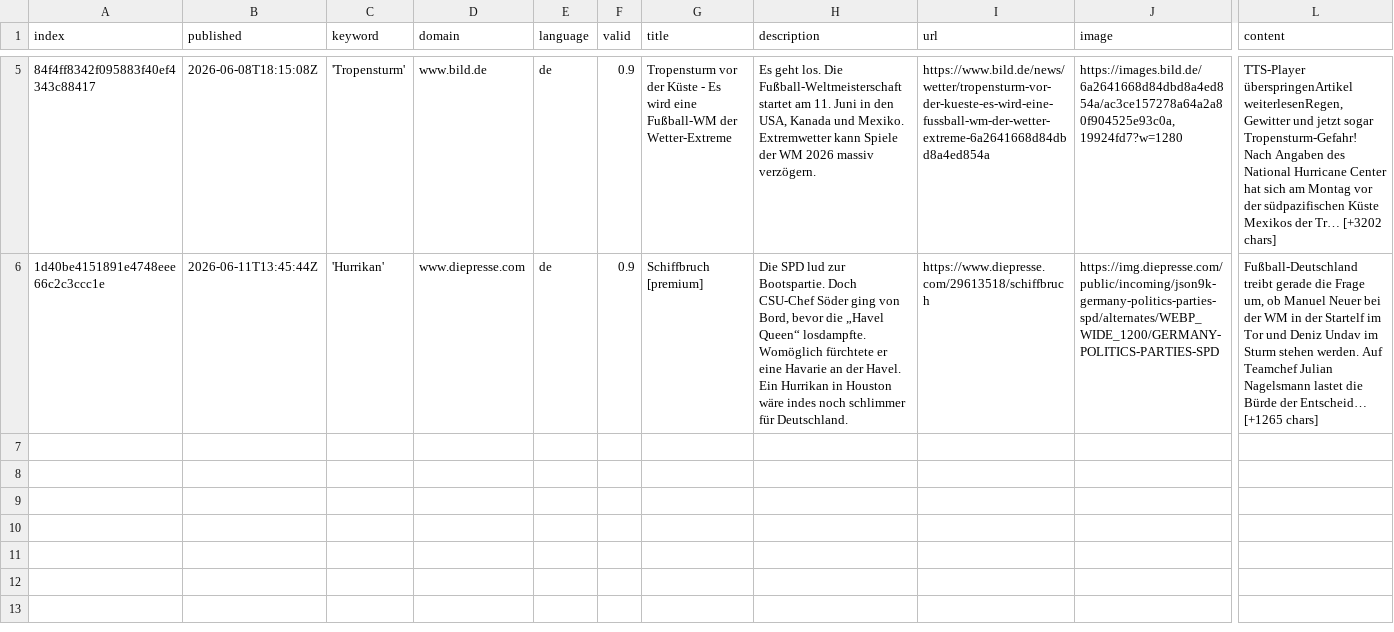
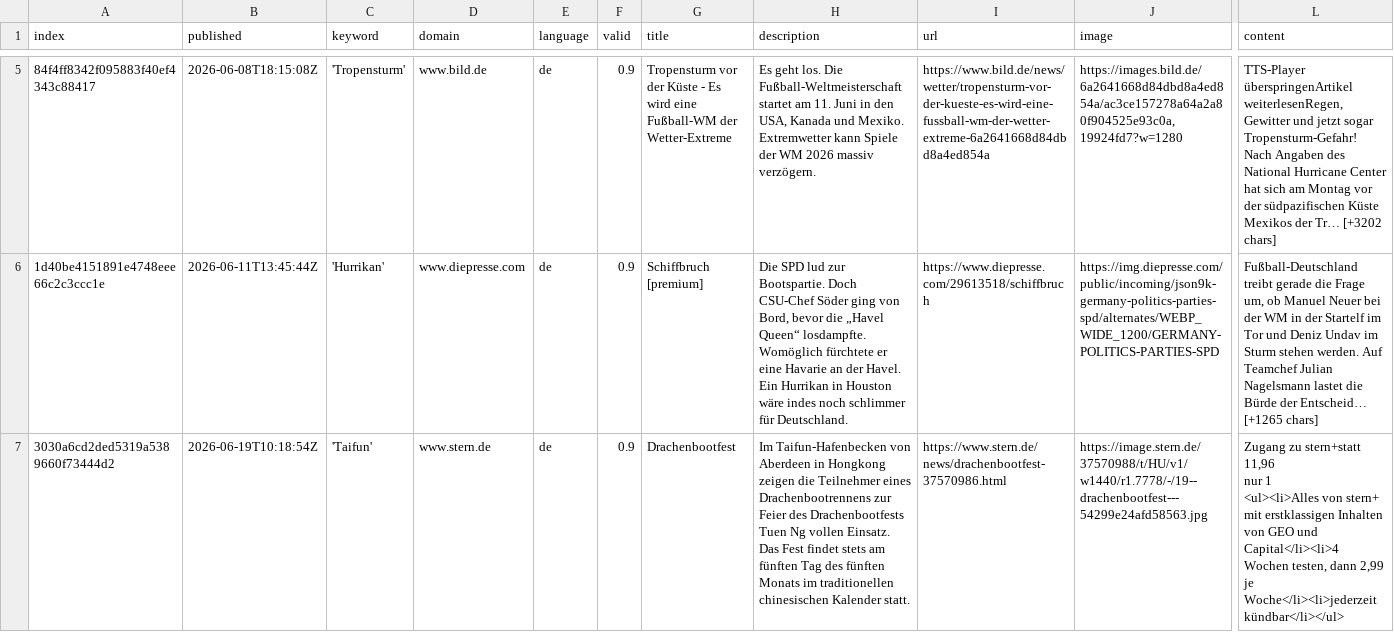
Before and after one commit to liese97-news/HurricaneIsComing, a CSV file: csv/news_2026_06.csv, drawn as a sheet; only a part is shown, gaps mark what is left out; rows hold the shown columns only; ↵ is a line break in a cell; the diff names each change by its address in the sheet, - before the commit and + after, or states it on an @@ line.

```diff
--- a/csv/news_2026_06.csv
+++ b/csv/news_2026_06.csv
+row 7: 3030a6cd2ded5319a5389660f73444d2 | 2026-06-19T10:18:54Z | 'Taifun' | www.stern.de | de | 0.9 | Drachenbootfest | Im Taifun-Hafenbecken von Aberdeen in Hongkong zeigen die Teilnehmer eines Drachenbootrennens zur Feier des Drachenbootfests Tuen Ng vollen Einsatz. Das Fest findet stets am fünften Tag des fünften Monats im traditionellen chinesischen Kalender statt. | https://www.stern.de/news/drachenbootfest-37570986.html | https://image.stern.de/37570988/t/HU/v1/w1440/r1.7778/-/19--drachenbootfest---54299e24afd58563.jpg | Zugang zu stern+statt 11,96 ↵ nur 1 ↵ <ul><li>Alles von stern+ mit erstklassigen Inhalten von GEO und Capital</li><li>4 Wochen testen, dann 2,99 je Woche</li><li>jederzeit kündbar</li></ul>
```
Also changed, not shown: keywords.csv.
